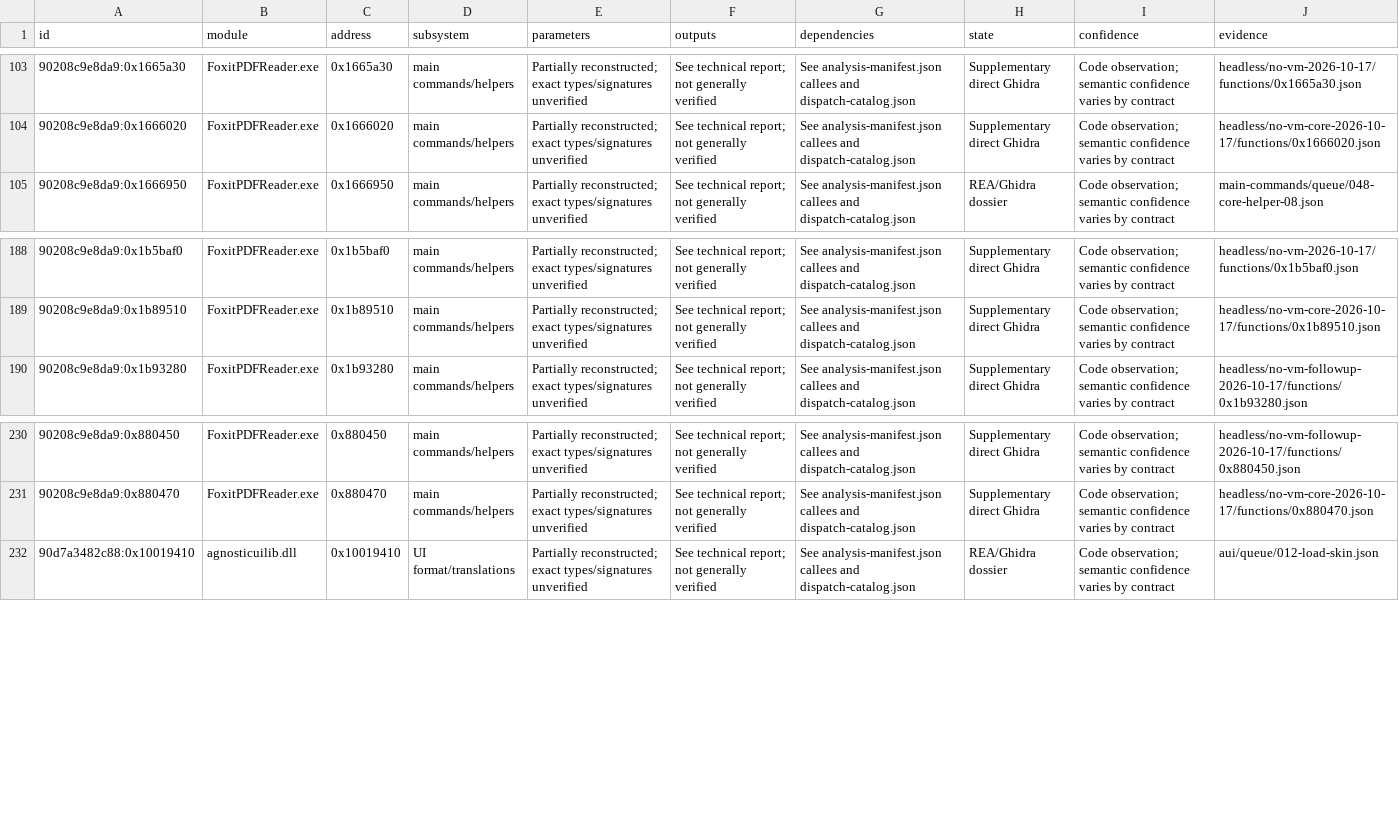
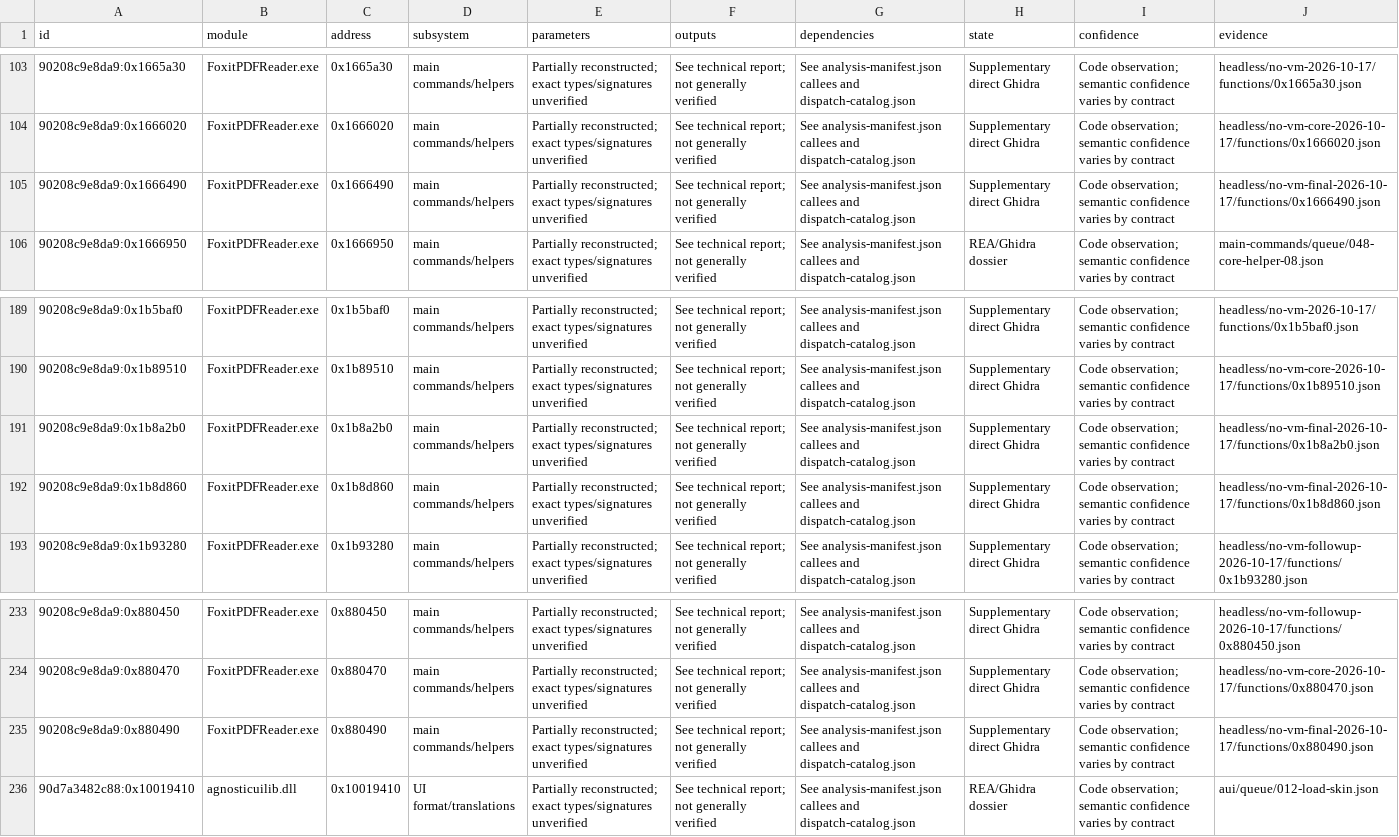
Before and after one commit to airtonbp19edu/Linuxit-PDF, a CSV file: engenharia-reversa/funcoes.csv, drawn as a sheet; only a part is shown, gaps mark what is left out; the diff names each change by its address in the sheet, - before the commit and + after, or states it on an @@ line.

Commit message:
release: publish verified Linuxit PDF0.1.5 and consolidate remaining work

```diff
--- a/engenharia-reversa/funcoes.csv
+++ b/engenharia-reversa/funcoes.csv
+row 105: 90208c9e8da9:0x1666490 | FoxitPDFReader.exe | 0x1666490 | main commands/helpers | Partially reconstructed; exact types/signatures unverified | See technical report; not generally verified | See analysis-manifest.json callees and dispatch-catalog.json | Supplementary direct Ghidra | Code observation; semantic confidence varies by contract | headless/no-vm-final-2026-10-17/functions/0x1666490.json
+row 191: 90208c9e8da9:0x1b8a2b0 | FoxitPDFReader.exe | 0x1b8a2b0 | main commands/helpers | Partially reconstructed; exact types/signatures unverified | See technical report; not generally verified | See analysis-manifest.json callees and dispatch-catalog.json | Supplementary direct Ghidra | Code observation; semantic confidence varies by contract | headless/no-vm-final-2026-10-17/functions/0x1b8a2b0.json
+row 192: 90208c9e8da9:0x1b8d860 | FoxitPDFReader.exe | 0x1b8d860 | main commands/helpers | Partially reconstructed; exact types/signatures unverified | See technical report; not generally verified | See analysis-manifest.json callees and dispatch-catalog.json | Supplementary direct Ghidra | Code observation; semantic confidence varies by contract | headless/no-vm-final-2026-10-17/functions/0x1b8d860.json
+row 235: 90208c9e8da9:0x880490 | FoxitPDFReader.exe | 0x880490 | main commands/helpers | Partially reconstructed; exact types/signatures unverified | See technical report; not generally verified | See analysis-manifest.json callees and dispatch-catalog.json | Supplementary direct Ghidra | Code observation; semantic confidence varies by contract | headless/no-vm-final-2026-10-17/functions/0x880490.json
```
Also changed, not shown: progresso/matriz-paridade.csv, 49 other files.
